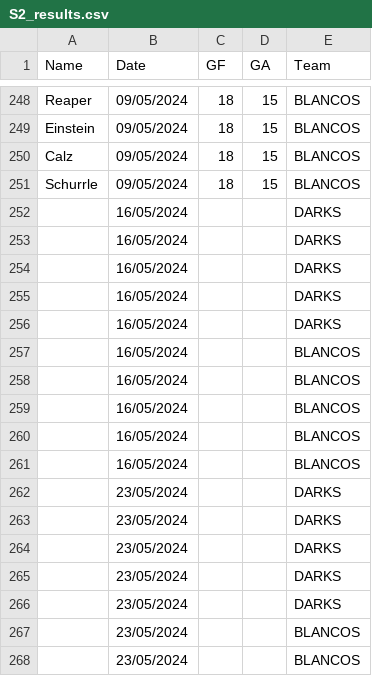
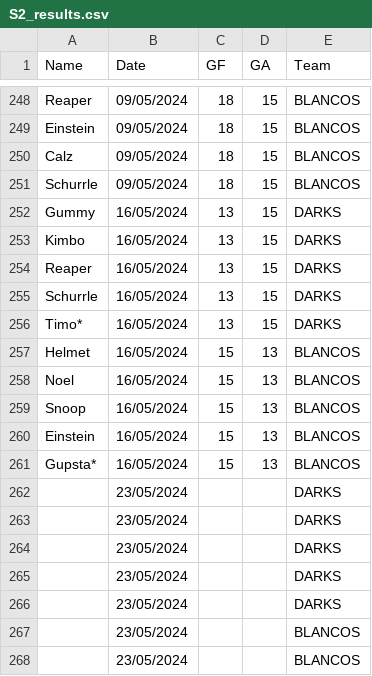
Before and after one commit to Deadlocked2/football_table, a CSV file: data/S2_results.csv, drawn as a sheet; only a part is shown, gaps mark what is left out.

```diff
--- a/data/S2_results.csv
+++ b/data/S2_results.csv
@@ -251,12 +251,12 @@ Calz,09/05/2024,18,15,BLANCOS
 Schurrle,09/05/2024,18,15,BLANCOS
-,16/05/2024,,,DARKS
-,16/05/2024,,,DARKS
-,16/05/2024,,,DARKS
-,16/05/2024,,,DARKS
-,16/05/2024,,,DARKS
-,16/05/2024,,,BLANCOS
-,16/05/2024,,,BLANCOS
-,16/05/2024,,,BLANCOS
-,16/05/2024,,,BLANCOS
-,16/05/2024,,,BLANCOS
+Gummy,16/05/2024,13,15,DARKS
+Kimbo,16/05/2024,13,15,DARKS
+Reaper,16/05/2024,13,15,DARKS
+Schurrle,16/05/2024,13,15,DARKS
+Timo*,16/05/2024,13,15,DARKS
+Helmet,16/05/2024,15,13,BLANCOS
+Noel,16/05/2024,15,13,BLANCOS
+Snoop,16/05/2024,15,13,BLANCOS
+Einstein,16/05/2024,15,13,BLANCOS
+Gupsta*,16/05/2024,15,13,BLANCOS
 ,23/05/2024,,,DARKS
```
Also changed, not shown: outputs/bumpchart.csv, outputs/bumpchart_t.csv, 2 other files.
